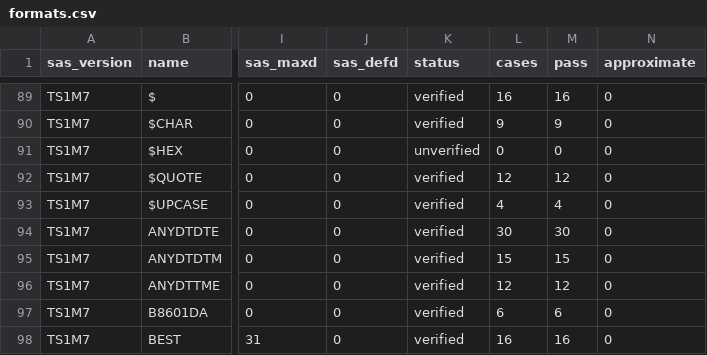
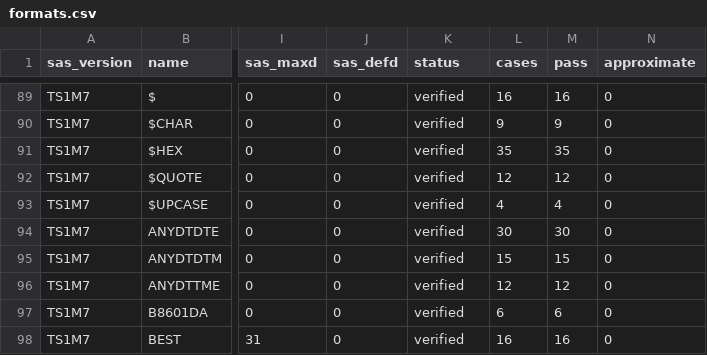
Before and after one commit to kaipingyang/sasonr, a CSV file: inst/registry/formats.csv, drawn as a sheet; only a part is shown, gaps mark what is left out; the diff names each change by its address in the sheet, - before the commit and + after, or states it on an @@ line.

```diff
--- a/inst/registry/formats.csv
+++ b/inst/registry/formats.csv
-K91 (status): unverified
+K91 (status): verified
-L91 (cases): 0
+L91 (cases): 35
-M91 (pass): 0
+M91 (pass): 35
```
Also changed, not shown: inst/registry/functions.csv, inst/registry/proc_stats.csv.
